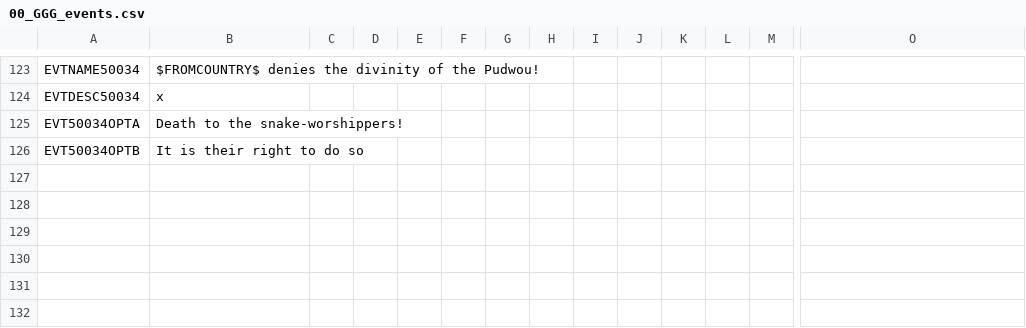
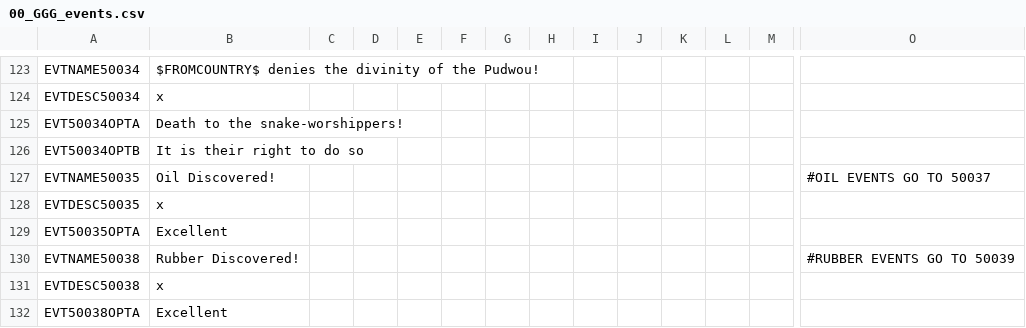
Before and after one commit to Gubelio/GGG, a CSV file: GGG/localisation/00_GGG_events.csv, drawn as a sheet; only a part is shown, gaps mark what is left out; rows hold the shown columns only; the diff names each change by its address in the sheet, - before the commit and + after, or states it on an @@ line.

Commit message:
RUBBER/OIL - terrain finish - misc

```diff
--- a/GGG/localisation/00_GGG_events.csv
+++ b/GGG/localisation/00_GGG_events.csv
+row 127: EVTNAME50035 | Oil Discovered! |  |  |  |  |  |  |  |  |  |  |  | #OIL EVENTS GO TO 50037
+row 128: EVTDESC50035 | x
+row 129: EVT50035OPTA | Excellent
+row 130: EVTNAME50038 | Rubber Discovered! |  |  |  |  |  |  |  |  |  |  |  | #RUBBER EVENTS GO TO 50039
+row 131: EVTDESC50038 | x
+row 132: EVT50038OPTA | Excellent
```
Also changed, not shown: 25 other files.
